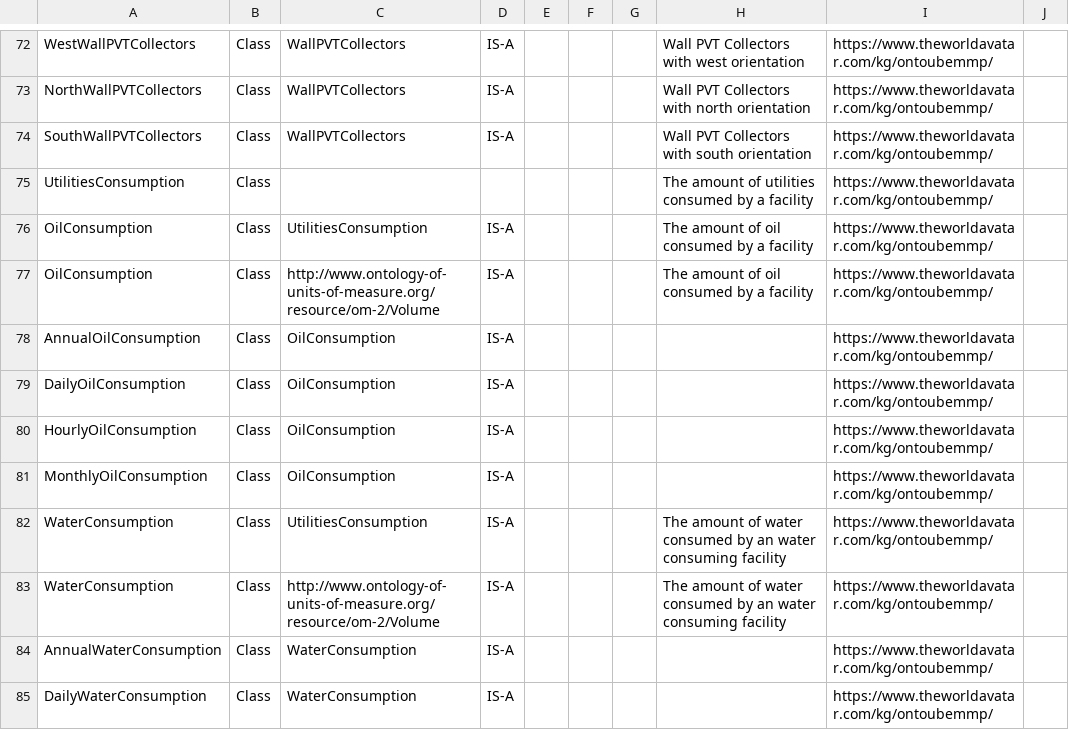
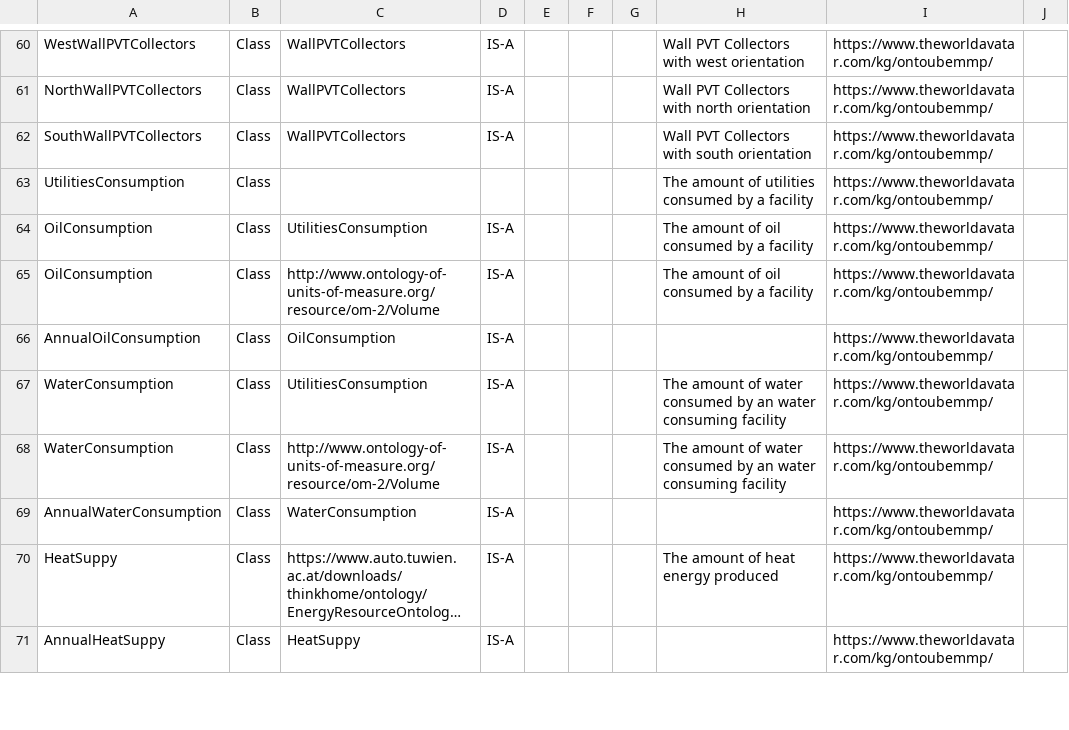
Before and after one commit to msff2/ontology, a CSV file: JPS_Ontology/ontology/ontoubemmp/ontoubemmp.csv, drawn as a sheet; only a part is shown, gaps mark what is left out; the shorter side is filled out with more unchanged rows; long unchanged cells end in …; the diff covers the shown part only.

Commit message:
22-dev-solar-radiation-extension-in-ontoubemmp: remove hourly, daily, monthly versions

```diff
--- a/JPS_Ontology/ontology/ontoubemmp/ontoubemmp.csv
+++ b/JPS_Ontology/ontology/ontoubemmp/ontoubemmp.csv
@@ -78,5 +66,2 @@ OilConsumption,Class,http://www.ontology-of-units-of-measure.org/resource/om-2/V
 AnnualOilConsumption,Class,OilConsumption,IS-A,,,,,https://www.theworldavatar.com/kg/ontoubemmp/,
-DailyOilConsumption,Class,OilConsumption,IS-A,,,,,https://www.theworldavatar.com/kg/ontoubemmp/,
-HourlyOilConsumption,Class,OilConsumption,IS-A,,,,,https://www.theworldavatar.com/kg/ontoubemmp/,
-MonthlyOilConsumption,Class,OilConsumption,IS-A,,,,,https://www.theworldavatar.com/kg/ontoubemmp/,
 WaterConsumption,Class,UtilitiesConsumption,IS-A,,,,The amount of water consumed by an water consuming facility,https://www.theworldavatar.com/kg/ontoubemmp/,
@@ -84,2 +69 @@ WaterConsumption,Class,http://www.ontology-of-units-of-measure.org/resource/om-2
 AnnualWaterConsumption,Class,WaterConsumption,IS-A,,,,,https://www.theworldavatar.com/kg/ontoubemmp/,
-DailyWaterConsumption,Class,WaterConsumption,IS-A,,,,,https://www.theworldavatar.com/kg/ontoubemmp/,
```
Also changed, not shown: 24 removed rows and 1 edited cell elsewhere in this file, 1 other file.
